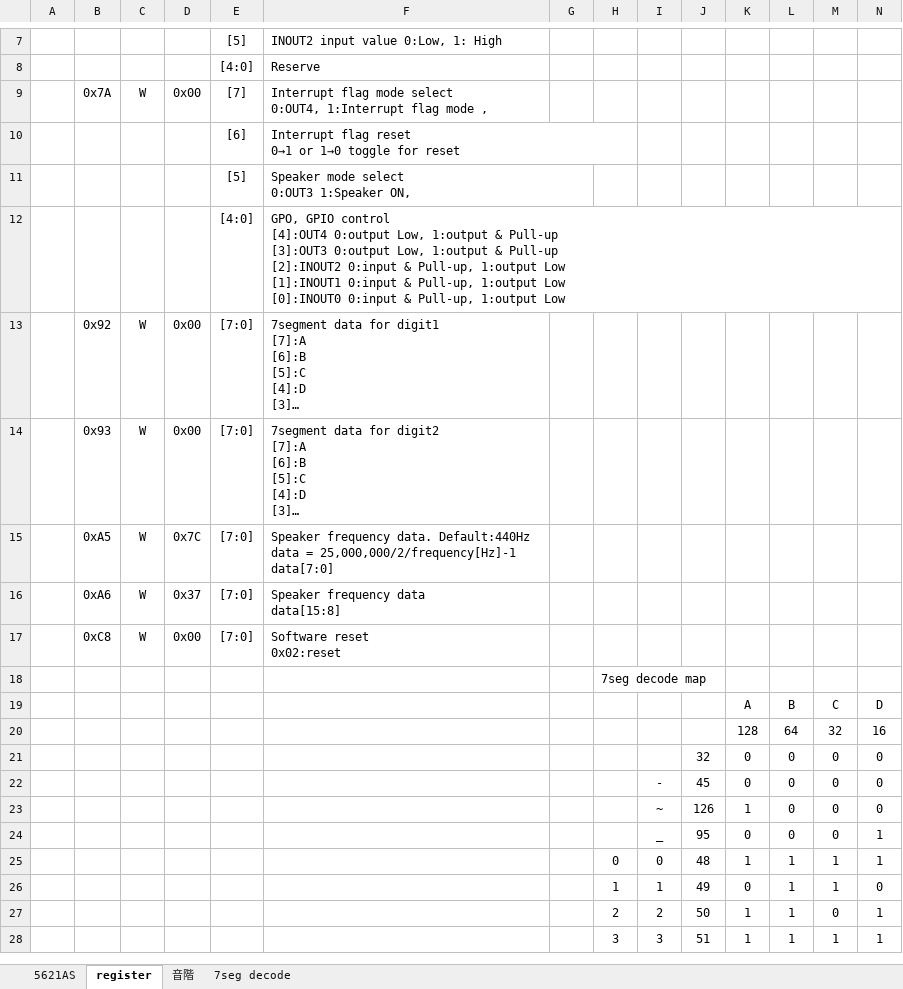
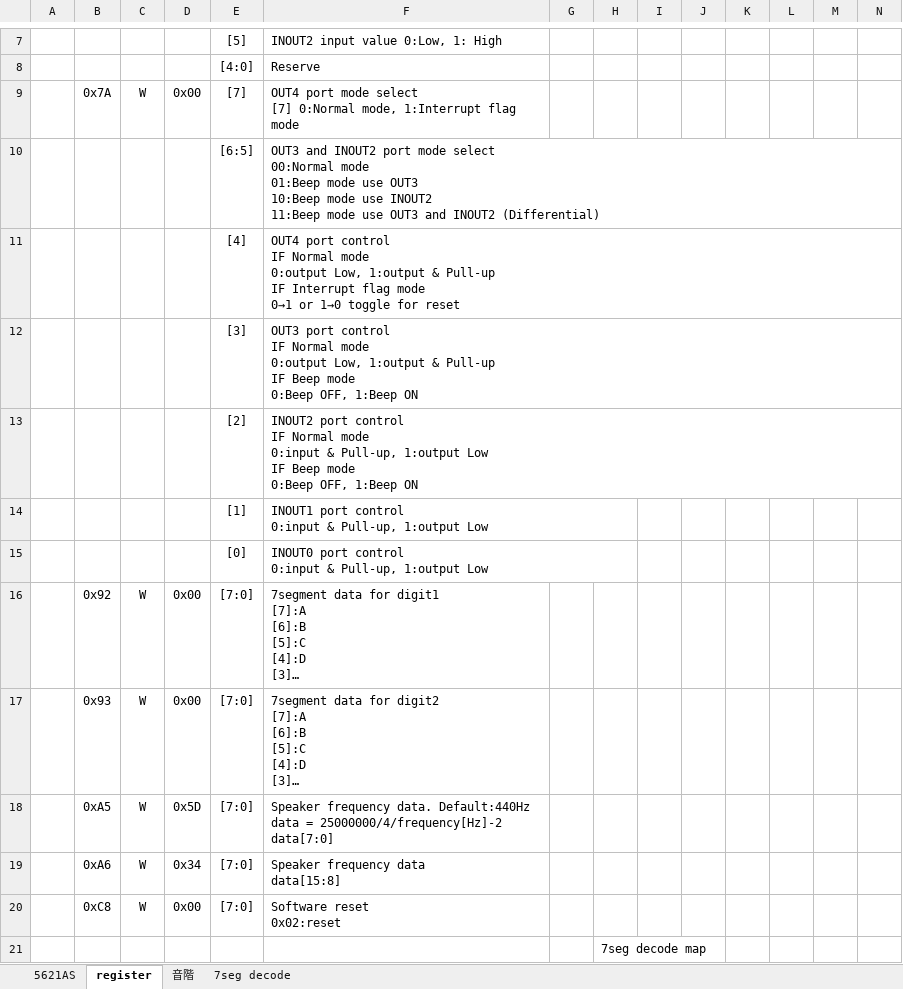
Before and after one commit to AoiSaya/GreenPAK_I2C27SEG2, an Excel workbook: I2C27SEG2.xlsx, sheet register, drawn as a sheet; only a part is shown, gaps mark what is left out; the shorter side is filled out with more unchanged rows; long unchanged cells end in …; values as stored, in another font and other column widths than the file's, no borders; removed rows and columns are numbered as before the commit, all else as after; rows hold the shown columns only; ↵ is a line break in a cell; the diff names each change by its address in the sheet, - before the commit and + after, or states it on an @@ line.

```diff
--- a/I2C27SEG2.xlsx (sheet register)
+++ b/I2C27SEG2.xlsx (sheet register)
-F9: Interrupt flag mode select ↵ 0:OUT4, 1:Interrupt flag mode ,
+F9: OUT4 port mode select ↵ [7] 0:Normal mode, 1:Interrupt flag mode
-row 10:  |  |  |  | [6] | Interrupt flag reset ↵ 0→1 or 1→0 toggle for reset
-row 11:  |  |  |  | [5] | Speaker mode select ↵ 0:OUT3 1:Speaker ON,
-row 12:  |  |  |  | [4:0] | GPO, GPIO control ↵ [4]:OUT4 0:output Low, 1:output & Pull-up ↵ [3]:OUT3 0:output Low, 1:output & Pull-up ↵ [2]:INOUT2 0:input & Pull-up, 1:output Low ↵ [1]:INOUT1 0:input & Pull-up, 1:output Low ↵ [0]:INOUT0 0:input & Pull-up, 1:output Low
+row 10:  |  |  |  | [6:5] | OUT3 and INOUT2 port mode select ↵ 00:Normal mode ↵ 01:Beep mode use OUT3 ↵ 10:Beep mode use INOUT2 ↵ 11:Beep mode use OUT3 and INOUT2 (Differential)
+row 11:  |  |  |  | [4] | OUT4 port control ↵ IF Normal mode ↵ 0:output Low, 1:output & Pull-up ↵ IF Interrupt flag mode ↵ 0→1 or 1→0 toggle for reset
+row 12:  |  |  |  | [3] | OUT3 port control ↵ IF Normal mode ↵ 0:output Low, 1:output & Pull-up ↵ IF Beep mode ↵ 0:Beep OFF, 1:Beep ON
+row 13:  |  |  |  | [2] | INOUT2 port control ↵ IF Normal mode ↵ 0:input & Pull-up, 1:output Low ↵ IF Beep mode ↵ 0:Beep OFF, 1:Beep ON
+row 14:  |  |  |  | [1] | INOUT1 port control ↵ 0:input & Pull-up, 1:output Low
+row 15:  |  |  |  | [0] | INOUT0 port control ↵ 0:input & Pull-up, 1:output Low
-D18: 0x7C
+D18: 0x5D
-F18: …data = 25,000,000/2/frequency[Hz]-1 ↵ data[7:0]
+F18: …data = 25000000/4/frequency[Hz]-2 ↵ data[7:0]
-D19: 0x37
+D19: 0x34
```
Also changed, not shown: sheet 音階, sheet 5621AS, formulas that keep their value, charts or pictures, 1 other file.
